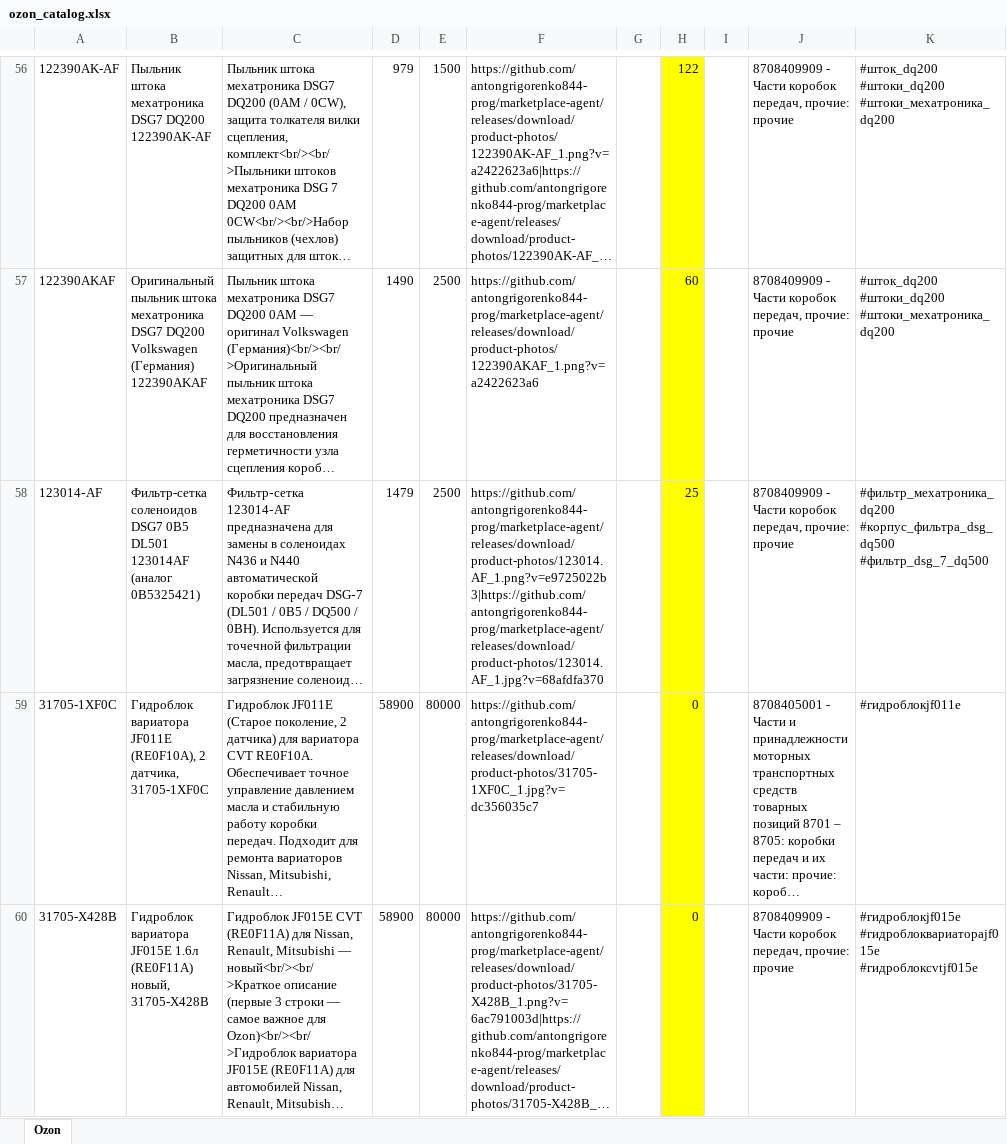
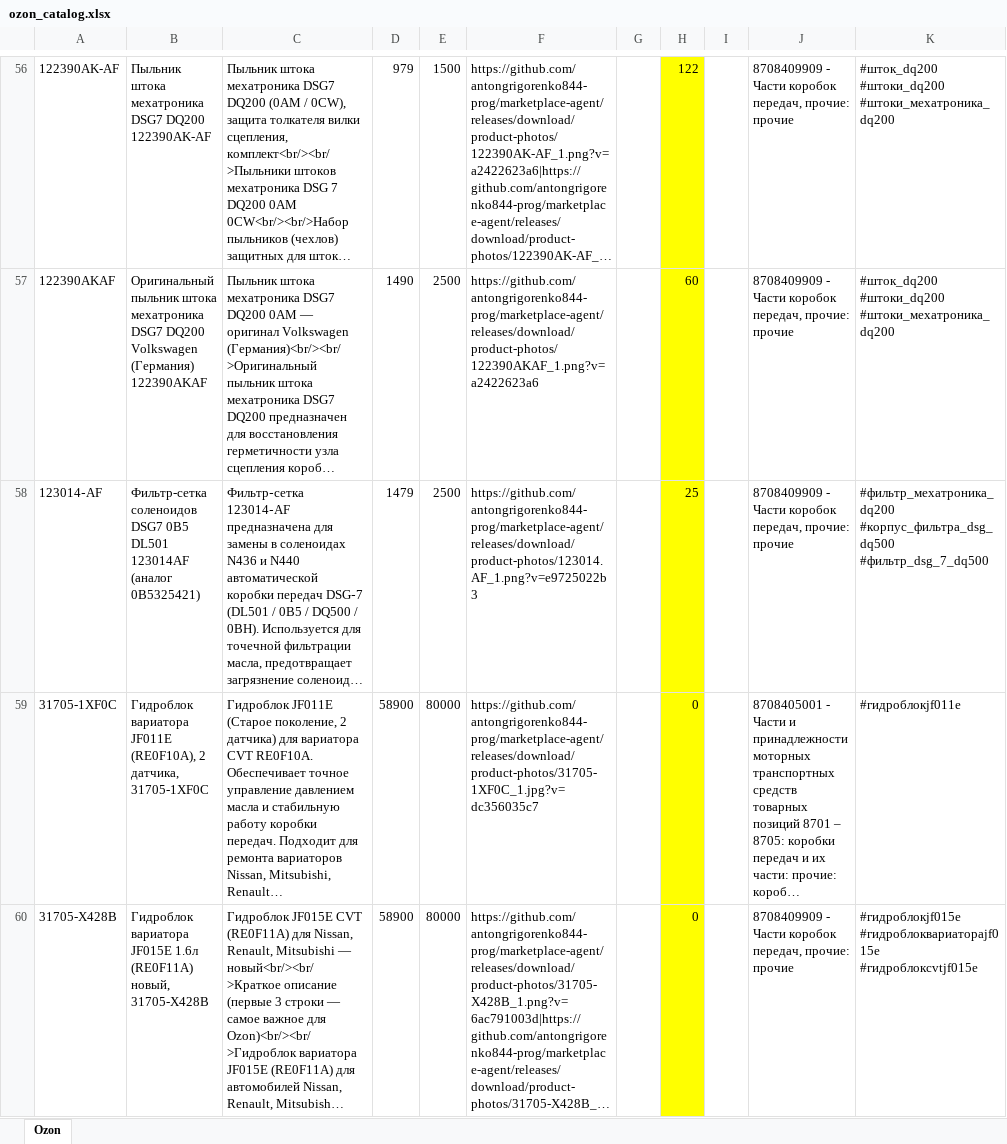
Before and after one commit to antongrigorenko844-prog/marketplace-agent, an Excel workbook: data/ozon_catalog.xlsx, sheet Ozon, drawn as a sheet; only a part is shown, gaps mark what is left out; long unchanged cells end in …; values as stored, in another font and other column widths than the file's, no borders; the diff covers the shown part only; the diff names each change by its address in the sheet, - before the commit and + after, or states it on an @@ line.

```diff
--- a/data/ozon_catalog.xlsx (sheet Ozon)
+++ b/data/ozon_catalog.xlsx (sheet Ozon)
-F58: https://github.com/antongrigorenko844-prog/marketplace-agent/releases/download/product-photos/123014.AF_1.png?v=e9725022b3|https://github.com/antongrigorenko844-prog/marketplace-agent/releases/download/product-photos/123014.AF_1.jpg?v=68afdfa370
+F58: https://github.com/antongrigorenko844-prog/marketplace-agent/releases/download/product-photos/123014.AF_1.png?v=e9725022b3
```
Also changed, not shown: 1 edited cell elsewhere in this sheet, data/avito_feed.xlsx, data/master_control.xlsx, 4 other files.
